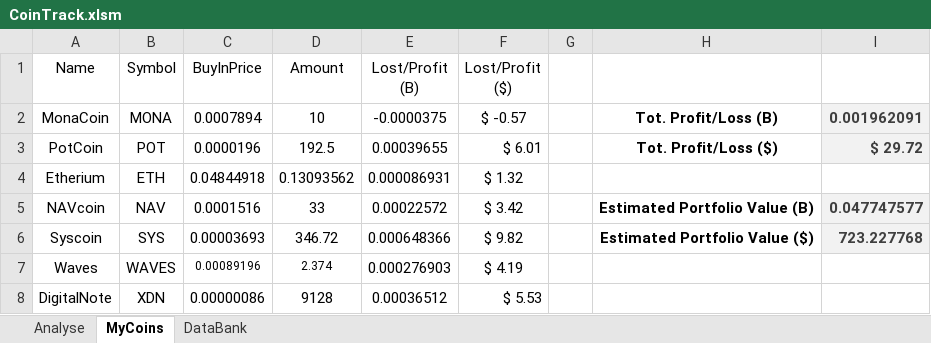
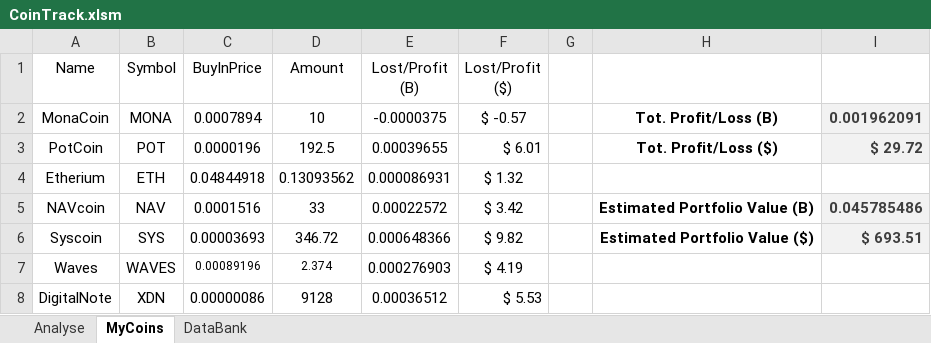
Before and after one commit to LGJuri/Track-Coin-Excel, an Excel workbook: CoinTrack.xlsm, sheet MyCoins, drawn as a sheet; values as stored, in another font and other column widths than the file's, no borders; charts and pictures and conditional formats and table styles not drawn; the diff names each change by its address in the sheet, - before the commit and + after, or states it on an @@ line.

```diff
--- a/CoinTrack.xlsm (sheet MyCoins)
+++ b/CoinTrack.xlsm (sheet MyCoins)
-I5: 0.047747577
+I5: 0.045785486
-I6: 723.227768
+I6: $ 693.51
```
Also changed, not shown: sheet DataBank.
